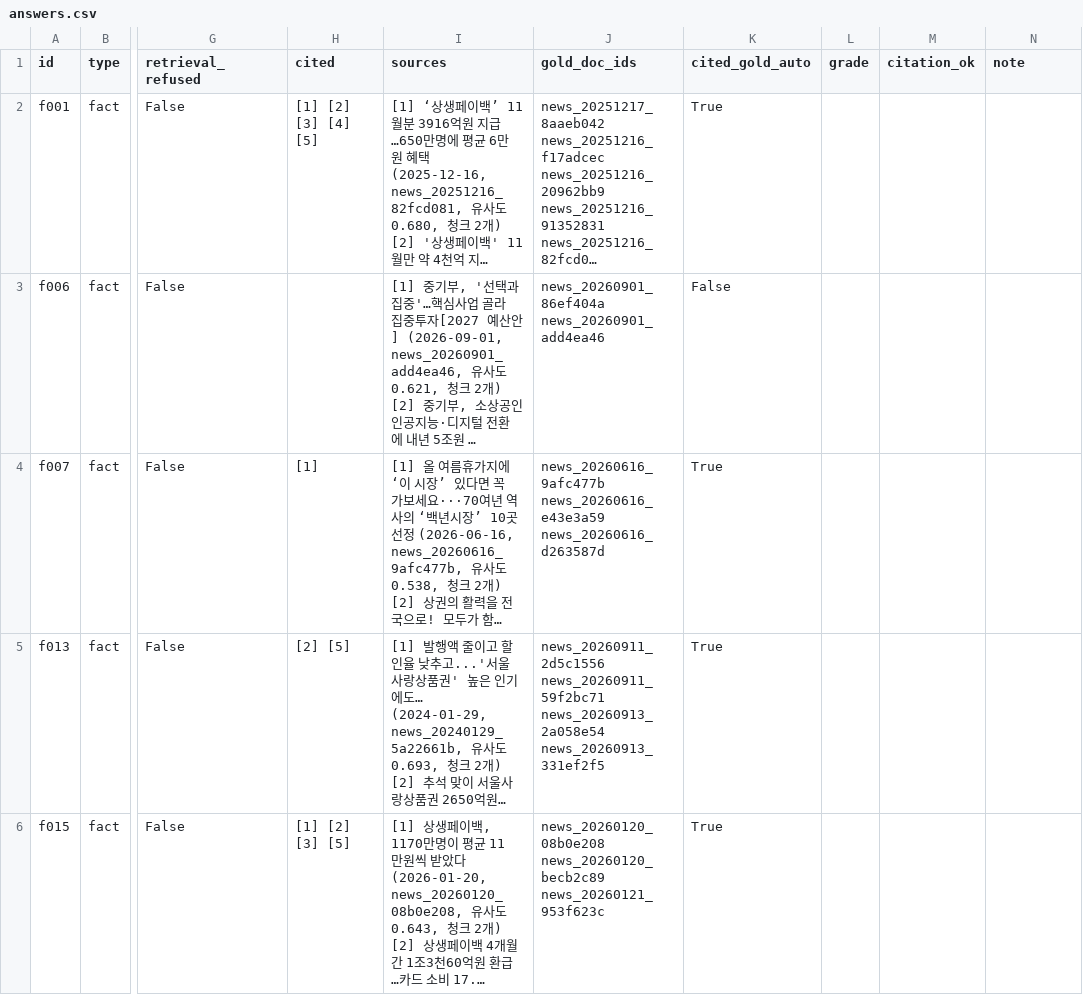
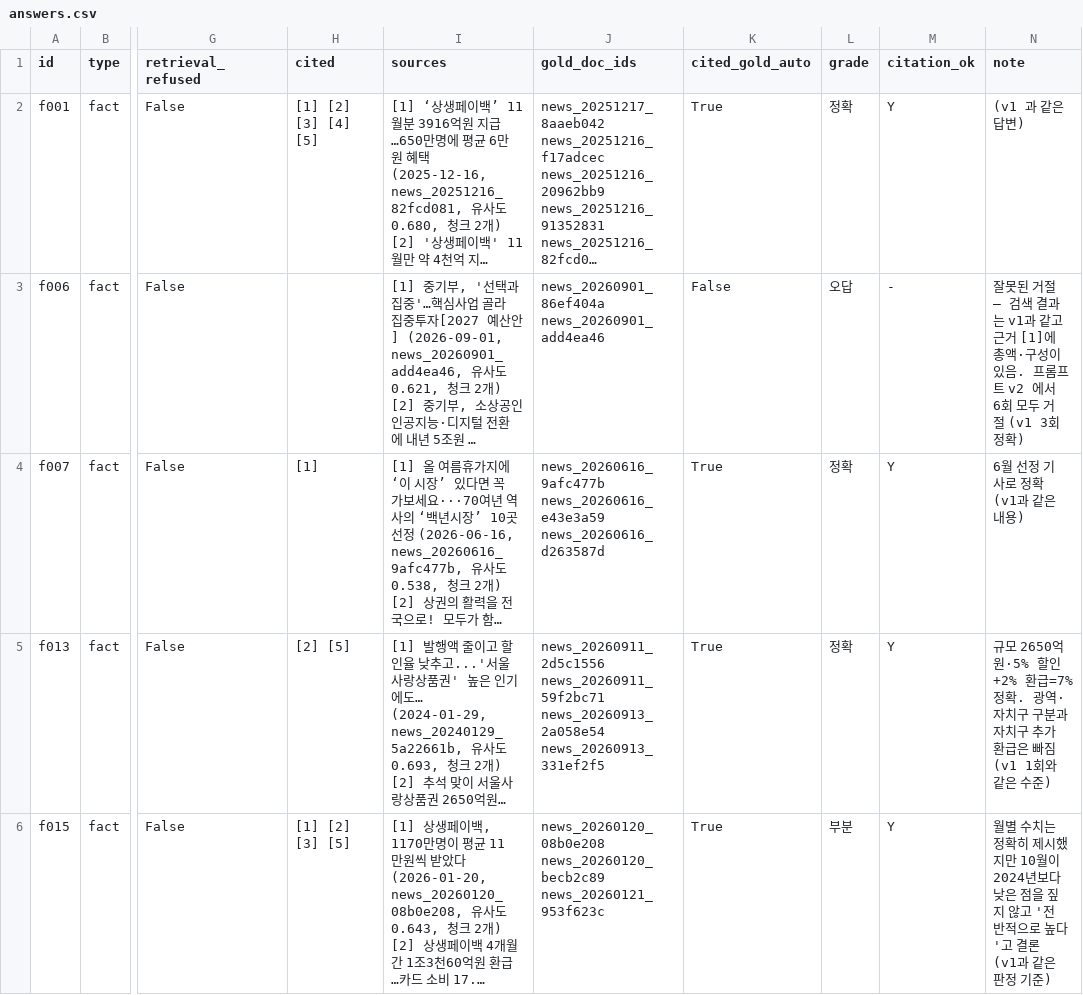
Before and after one commit to Hyeonwoo01/mini_project3, a CSV file: eval/results/20261104-1436_hybrid-c500-ctx2-kb2-p2-r1/answers.csv, drawn as a sheet; only a part is shown, gaps mark what is left out; long unchanged cells end in …; the diff covers the shown part only; the diff names each change by its address in the sheet, - before the commit and + after, or states it on an @@ line.

Commit message:
Grade the prompt v2 / seed runs: v2 not adopted, seed has no effect; add v3
- Graded the 6 runs (96 new distinct answers by hand, the rest carried
  from identical v1 answers) and wrote grades_summary.json for each.
- v2 vs v1 (3 runs, 32 answerable): accuracy 57.3% vs 57.3%, score gap
  +0.33. t012 fixed (all 3), t007 still partial (reads the article's
  "tomorrow" as the publication date), f006 becomes a false refusal in
  all 6 v2 runs, t013 wrong conclusion in 2 of 6 -> keep v1.
- seed 42: identical-answer rate unchanged (18/38 vs 17/38 vs 18/38).
- Prompt v3 for the next run: resolve relative dates against the
  document's publication date, keep the date-kind rule, drop the two
  phrases that caused the side effects.
- Dashboard: answer settings are now repetitions of result folders (so a
  full 38-question run and split news/primary runs both work), answer
  comparisons (1차 자료 / prompt v2 / seed) mirror the retrieval view,
  short setting names keep the grade grid readable.

```diff
--- a/eval/results/20261104-1436_hybrid-c500-ctx2-kb2-p2-r1/answers.csv
+++ b/eval/results/20261104-1436_hybrid-c500-ctx2-kb2-p2-r1/answers.csv
-L2 (grade): (empty)
+L2 (grade): 정확
-M2 (citation_ok): (empty)
+M2 (citation_ok): Y
-N2 (note): (empty)
+N2 (note): (v1 과 같은 답변)
-L3 (grade): (empty)
+L3 (grade): 오답
-M3 (citation_ok): (empty)
+M3 (citation_ok): -
-N3 (note): (empty)
+N3 (note): 잘못된 거절 — 검색 결과는 v1과 같고 근거 [1]에 총액·구성이 있음. 프롬프트 v2 에서 6회 모두 거절 (v1 3회 정확)
-L4:L5 (grade): (empty)
+L4:L5 (grade): 정확
-M4:M6 (citation_ok): (empty)
+M4:M6 (citation_ok): Y
-N4 (note): (empty)
+N4 (note): 6월 선정 기사로 정확 (v1과 같은 내용)
-N5 (note): (empty)
+N5 (note): 규모 2650억원·5% 할인+2% 환급=7% 정확. 광역·자치구 구분과 자치구 추가 환급은 빠짐 (v1 1회와 같은 수준)
-L6 (grade): (empty)
+L6 (grade): 부분
-N6 (note): (empty)
+N6 (note): 월별 수치는 정확히 제시했지만 10월이 2024년보다 낮은 점을 짚지 않고 '전반적으로 높다'고 결론 (v1과 같은 판정 기준)
```
Also changed, not shown: 99 edited cells elsewhere in this file, eval/results/20261104-1438_hybrid-c500-ctx2-kb2-p2-r2/answers.csv, eval/results/20261104-1440_hybrid-c500-ctx2-kb2-p2-r3/answers.csv, 19 other files.
